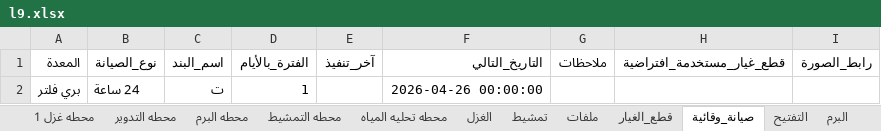
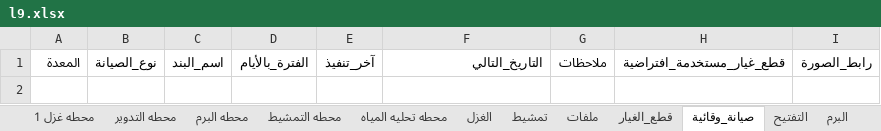
Before and after one commit to mahmedabdallh123/stations, an Excel workbook: l9.xlsx, sheet صيانة_وقائية, drawn as a sheet; values as stored, in another font and other column widths than the file's, no borders; the diff names each change by its address in the sheet, - before the commit and + after, or states it on an @@ line.

Commit message:
تحديث البيانات - 2026-04-27 16:33:51

```diff
--- a/l9.xlsx (sheet صيانة_وقائية)
+++ b/l9.xlsx (sheet صيانة_وقائية)
-row 2: بري فلتر | 24 ساعة | ت | 1 |  | 2026-04-26 00:00:00
```
